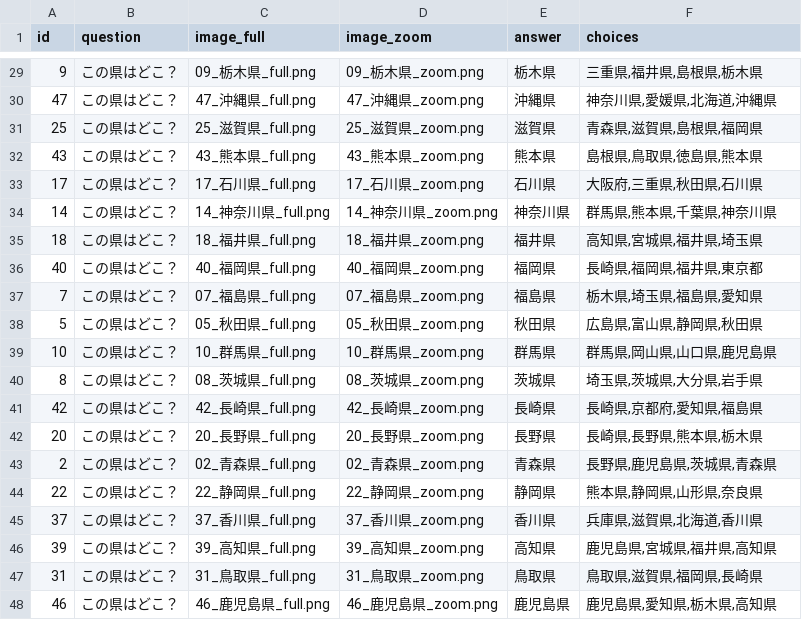
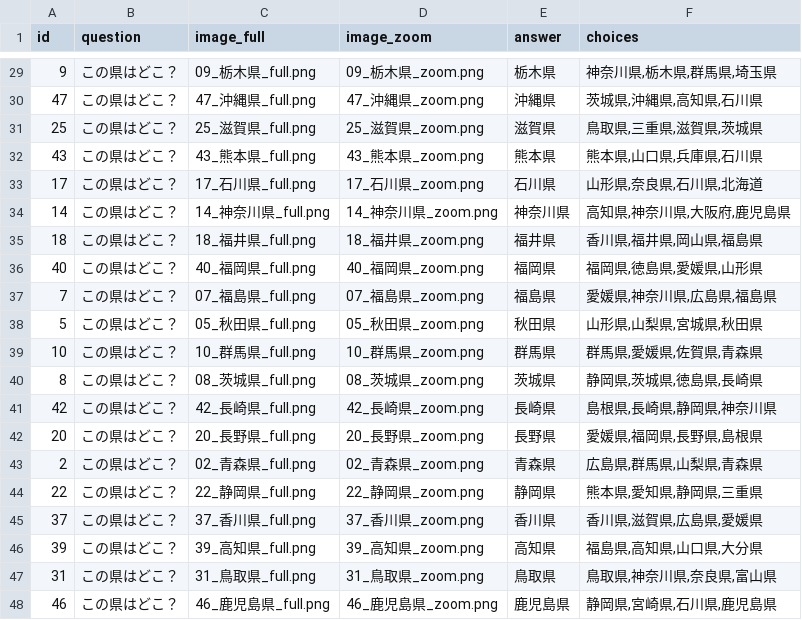
Before and after one commit to kurotonbo1984/Pro1_Test, a CSV file: quiz.csv, drawn as a sheet; only a part is shown, gaps mark what is left out; the diff covers the shown part only.

```diff
--- a/quiz.csv
+++ b/quiz.csv
@@ -29,20 +29,20 @@ id,question,image_full,image_zoom,answer,choices
-9,この県はどこ？,09_栃木県_full.png,09_栃木県_zoom.png,栃木県,"三重県,福井県,島根県,栃木県"
-47,この県はどこ？,47_沖縄県_full.png,47_沖縄県_zoom.png,沖縄県,"神奈川県,愛媛県,北海道,沖縄県"
-25,この県はどこ？,25_滋賀県_full.png,25_滋賀県_zoom.png,滋賀県,"青森県,滋賀県,島根県,福岡県"
-43,この県はどこ？,43_熊本県_full.png,43_熊本県_zoom.png,熊本県,"島根県,鳥取県,徳島県,熊本県"
-17,この県はどこ？,17_石川県_full.png,17_石川県_zoom.png,石川県,"大阪府,三重県,秋田県,石川県"
-14,この県はどこ？,14_神奈川県_full.png,14_神奈川県_zoom.png,神奈川県,"群馬県,熊本県,千葉県,神奈川県"
-18,この県はどこ？,18_福井県_full.png,18_福井県_zoom.png,福井県,"高知県,宮城県,福井県,埼玉県"
-40,この県はどこ？,40_福岡県_full.png,40_福岡県_zoom.png,福岡県,"長崎県,福岡県,福井県,東京都"
-7,この県はどこ？,07_福島県_full.png,07_福島県_zoom.png,福島県,"栃木県,埼玉県,福島県,愛知県"
-5,この県はどこ？,05_秋田県_full.png,05_秋田県_zoom.png,秋田県,"広島県,富山県,静岡県,秋田県"
-10,この県はどこ？,10_群馬県_full.png,10_群馬県_zoom.png,群馬県,"群馬県,岡山県,山口県,鹿児島県"
-8,この県はどこ？,08_茨城県_full.png,08_茨城県_zoom.png,茨城県,"埼玉県,茨城県,大分県,岩手県"
-42,この県はどこ？,42_長崎県_full.png,42_長崎県_zoom.png,長崎県,"長崎県,京都府,愛知県,福島県"
-20,この県はどこ？,20_長野県_full.png,20_長野県_zoom.png,長野県,"長崎県,長野県,熊本県,栃木県"
-2,この県はどこ？,02_青森県_full.png,02_青森県_zoom.png,青森県,"長野県,鹿児島県,茨城県,青森県"
-22,この県はどこ？,22_静岡県_full.png,22_静岡県_zoom.png,静岡県,"熊本県,静岡県,山形県,奈良県"
-37,この県はどこ？,37_香川県_full.png,37_香川県_zoom.png,香川県,"兵庫県,滋賀県,北海道,香川県"
-39,この県はどこ？,39_高知県_full.png,39_高知県_zoom.png,高知県,"鹿児島県,宮城県,福井県,高知県"
-31,この県はどこ？,31_鳥取県_full.png,31_鳥取県_zoom.png,鳥取県,"鳥取県,滋賀県,福岡県,長崎県"
-46,この県はどこ？,46_鹿児島県_full.png,46_鹿児島県_zoom.png,鹿児島県,"鹿児島県,愛知県,栃木県,高知県"
+9,この県はどこ？,09_栃木県_full.png,09_栃木県_zoom.png,栃木県,"神奈川県,栃木県,群馬県,埼玉県"
+47,この県はどこ？,47_沖縄県_full.png,47_沖縄県_zoom.png,沖縄県,"茨城県,沖縄県,高知県,石川県"
+25,この県はどこ？,25_滋賀県_full.png,25_滋賀県_zoom.png,滋賀県,"鳥取県,三重県,滋賀県,茨城県"
+43,この県はどこ？,43_熊本県_full.png,43_熊本県_zoom.png,熊本県,"熊本県,山口県,兵庫県,石川県"
+17,この県はどこ？,17_石川県_full.png,17_石川県_zoom.png,石川県,"山形県,奈良県,石川県,北海道"
+14,この県はどこ？,14_神奈川県_full.png,14_神奈川県_zoom.png,神奈川県,"高知県,神奈川県,大阪府,鹿児島県"
+18,この県はどこ？,18_福井県_full.png,18_福井県_zoom.png,福井県,"香川県,福井県,岡山県,福島県"
+40,この県はどこ？,40_福岡県_full.png,40_福岡県_zoom.png,福岡県,"福岡県,徳島県,愛媛県,山形県"
+7,この県はどこ？,07_福島県_full.png,07_福島県_zoom.png,福島県,"愛媛県,神奈川県,広島県,福島県"
+5,この県はどこ？,05_秋田県_full.png,05_秋田県_zoom.png,秋田県,"山形県,山梨県,宮城県,秋田県"
+10,この県はどこ？,10_群馬県_full.png,10_群馬県_zoom.png,群馬県,"群馬県,愛媛県,佐賀県,青森県"
+8,この県はどこ？,08_茨城県_full.png,08_茨城県_zoom.png,茨城県,"静岡県,茨城県,徳島県,長崎県"
+42,この県はどこ？,42_長崎県_full.png,42_長崎県_zoom.png,長崎県,"島根県,長崎県,静岡県,神奈川県"
+20,この県はどこ？,20_長野県_full.png,20_長野県_zoom.png,長野県,"愛媛県,福岡県,長野県,島根県"
+2,この県はどこ？,02_青森県_full.png,02_青森県_zoom.png,青森県,"広島県,群馬県,山梨県,青森県"
+22,この県はどこ？,22_静岡県_full.png,22_静岡県_zoom.png,静岡県,"熊本県,愛知県,静岡県,三重県"
+37,この県はどこ？,37_香川県_full.png,37_香川県_zoom.png,香川県,"香川県,滋賀県,広島県,愛媛県"
+39,この県はどこ？,39_高知県_full.png,39_高知県_zoom.png,高知県,"福島県,高知県,山口県,大分県"
+31,この県はどこ？,31_鳥取県_full.png,31_鳥取県_zoom.png,鳥取県,"鳥取県,神奈川県,奈良県,富山県"
+46,この県はどこ？,46_鹿児島県_full.png,46_鹿児島県_zoom.png,鹿児島県,"静岡県,宮崎県,石川県,鹿児島県"
```
Also changed, not shown: 27 edited cells elsewhere in this file.
